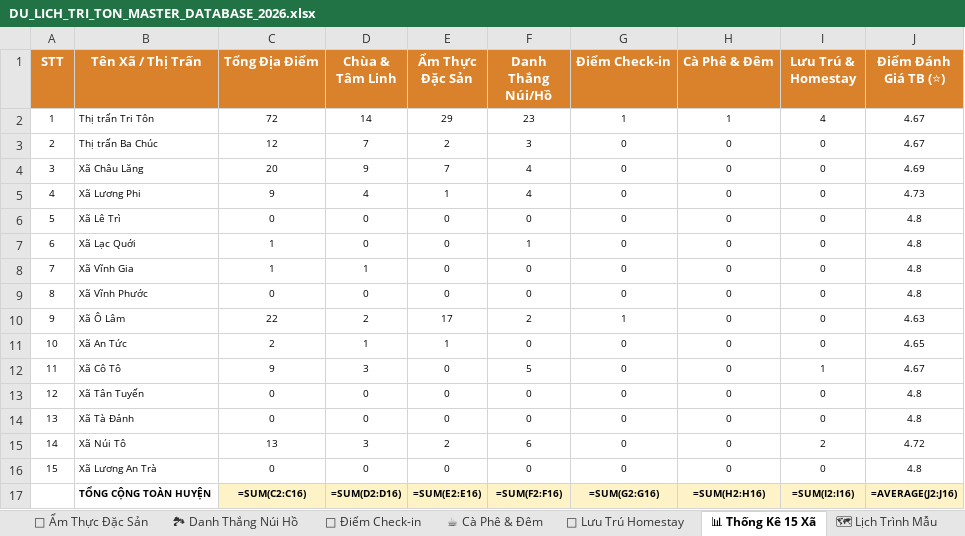
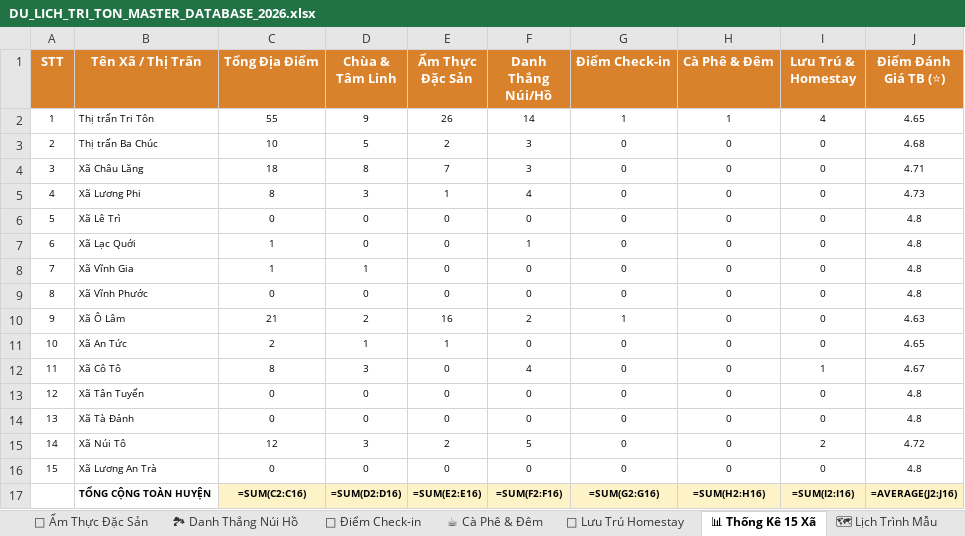
Before and after one commit to Rochthii/dulichtriton, an Excel workbook: data/DU_LICH_TRI_TON_MASTER_DATABASE_2026.xlsx, sheet 📊 Thống Kê 15 Xã, drawn as a sheet; values as stored, in another font and other column widths than the file's, no borders; formulas without a stored value are shown as written; the diff names each change by its address in the sheet, - before the commit and + after, or states it on an @@ line.

```diff
--- a/data/DU_LICH_TRI_TON_MASTER_DATABASE_2026.xlsx (sheet 📊 Thống Kê 15 Xã)
+++ b/data/DU_LICH_TRI_TON_MASTER_DATABASE_2026.xlsx (sheet 📊 Thống Kê 15 Xã)
-C2 (Tổng Địa Điểm): 72
+C2 (Tổng Địa Điểm): 55
-D2 (Chùa & Tâm Linh): 14
+D2 (Chùa & Tâm Linh): 9
-E2 (Ẩm Thực Đặc Sản): 29
+E2 (Ẩm Thực Đặc Sản): 26
-F2 (Danh Thắng Núi/Hồ): 23
+F2 (Danh Thắng Núi/Hồ): 14
-J2 (Điểm Đánh Giá TB (⭐)): 4.67
+J2 (Điểm Đánh Giá TB (⭐)): 4.65
-C3 (Tổng Địa Điểm): 12
+C3 (Tổng Địa Điểm): 10
-D3 (Chùa & Tâm Linh): 7
+D3 (Chùa & Tâm Linh): 5
-J3 (Điểm Đánh Giá TB (⭐)): 4.67
+J3 (Điểm Đánh Giá TB (⭐)): 4.68
-C4 (Tổng Địa Điểm): 20
+C4 (Tổng Địa Điểm): 18
-D4 (Chùa & Tâm Linh): 9
+D4 (Chùa & Tâm Linh): 8
-F4 (Danh Thắng Núi/Hồ): 4
+F4 (Danh Thắng Núi/Hồ): 3
-J4 (Điểm Đánh Giá TB (⭐)): 4.69
+J4 (Điểm Đánh Giá TB (⭐)): 4.71
-C5 (Tổng Địa Điểm): 9
+C5 (Tổng Địa Điểm): 8
-D5 (Chùa & Tâm Linh): 4
+D5 (Chùa & Tâm Linh): 3
-C10 (Tổng Địa Điểm): 22
+C10 (Tổng Địa Điểm): 21
-E10 (Ẩm Thực Đặc Sản): 17
+E10 (Ẩm Thực Đặc Sản): 16
-C12 (Tổng Địa Điểm): 9
+C12 (Tổng Địa Điểm): 8
-F12 (Danh Thắng Núi/Hồ): 5
+F12 (Danh Thắng Núi/Hồ): 4
-C15 (Tổng Địa Điểm): 13
+C15 (Tổng Địa Điểm): 12
-F15 (Danh Thắng Núi/Hồ): 6
+F15 (Danh Thắng Núi/Hồ): 5
```
Also changed, not shown: sheet 1. 📑 Tổng Hợp Phân Nhóm, sheet 🏞 Danh Thắng Núi Hồ, sheet 🍲 Ẩm Thực Đặc Sản, sheet 🏛 Chùa & Di Tích, data/DU_LICH_TRI_TON_PHAN_NHOM_2026.xlsx, 4 other files.
